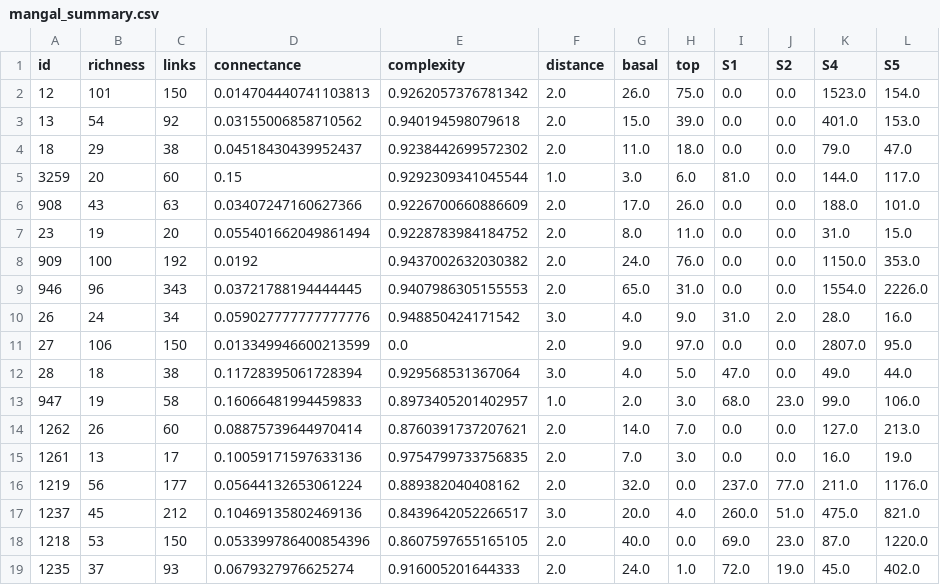
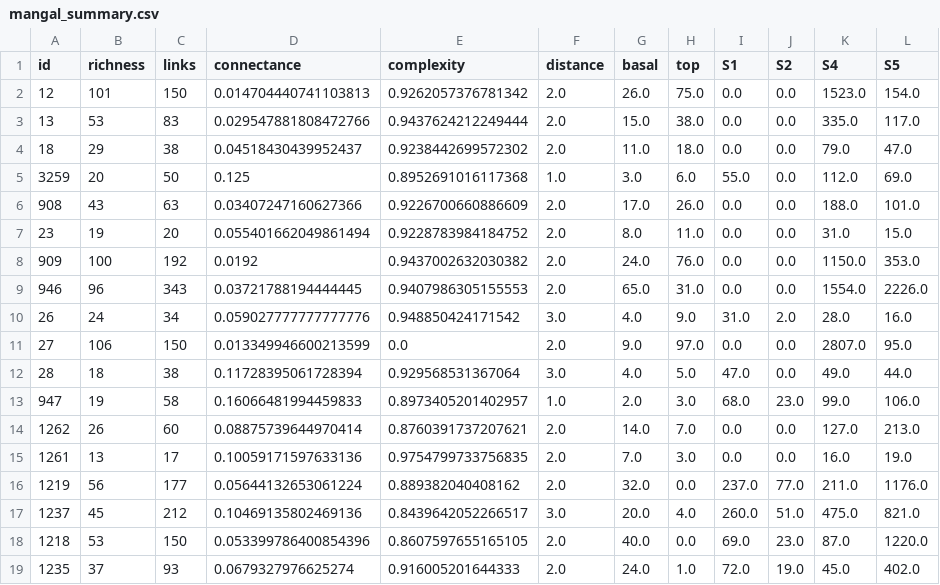
Before and after one commit to BecksLab/ms_t_is_for_topology, a CSV file: notebooks/data/mangal_summary.csv, drawn as a sheet.

```diff
--- a/notebooks/data/mangal_summary.csv
+++ b/notebooks/data/mangal_summary.csv
@@ -2,5 +2,5 @@ id,richness,links,connectance,complexity,distance,basal,top,S1,S2,S4,S5
 12,101,150,0.014704440741103813,0.9262057376781342,2.0,26.0,75.0,0.0,0.0,1523.0,154.0
-13,54,92,0.03155006858710562,0.940194598079618,2.0,15.0,39.0,0.0,0.0,401.0,153.0
+13,53,83,0.029547881808472766,0.9437624212249444,2.0,15.0,38.0,0.0,0.0,335.0,117.0
 18,29,38,0.04518430439952437,0.9238442699572302,2.0,11.0,18.0,0.0,0.0,79.0,47.0
-3259,20,60,0.15,0.9292309341045544,1.0,3.0,6.0,81.0,0.0,144.0,117.0
+3259,20,50,0.125,0.8952691016117368,1.0,3.0,6.0,55.0,0.0,112.0,69.0
 908,43,63,0.03407247160627366,0.9226700660886609,2.0,17.0,26.0,0.0,0.0,188.0,101.0
```
Also changed, not shown: 23 other files.
